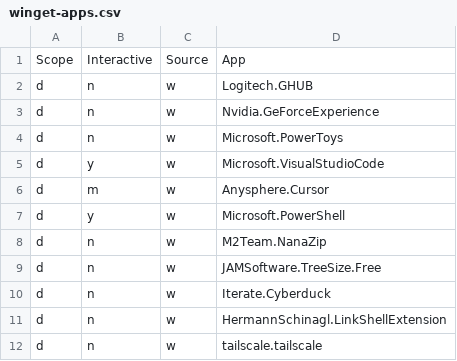
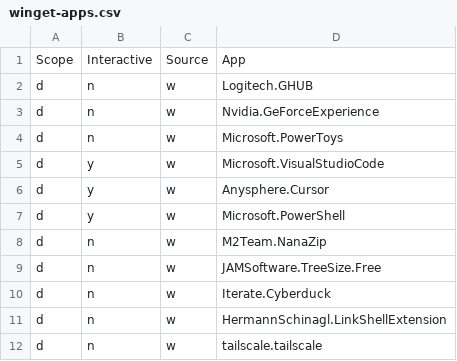
Before and after one commit to alec-hs/windows-11-setup, a CSV file: app-files/winget-apps.csv, drawn as a sheet; only a part is shown.

Commit message:
Enhance setup script and modules for improved path handling and error management; update winget-apps.csv to change app installation status

```diff
--- a/app-files/winget-apps.csv
+++ b/app-files/winget-apps.csv
@@ -5,3 +5,3 @@ d,n,w,Microsoft.PowerToys,
 d,y,w,Microsoft.VisualStudioCode,
-d,m,w,Anysphere.Cursor,
+d,y,w,Anysphere.Cursor,
 d,y,w,Microsoft.PowerShell,
```
Also changed, not shown: 2 other files.
